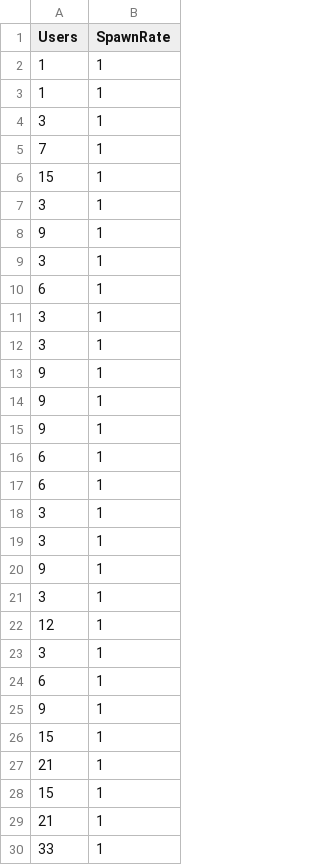
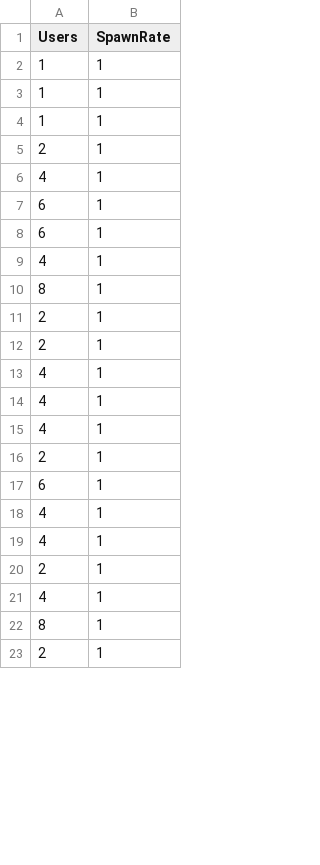
Before and after one commit to ketaiq/train-ticket-traffic-generator, a CSV file: workload/by_day/workload_day_5.csv, drawn as a sheet; only a part is shown; the diff covers the shown part only.

Commit message:
Update workload

```diff
--- a/workload/by_day/workload_day_5.csv
+++ b/workload/by_day/workload_day_5.csv
@@ -3,28 +3,21 @@ Users,SpawnRate
 1,1
-3,1
-7,1
-15,1
-3,1
-9,1
-3,1
-6,1
-3,1
-3,1
-9,1
-9,1
-9,1
+1,1
+2,1
+4,1
 6,1
 6,1
-3,1
-3,1
-9,1
-3,1
-12,1
-3,1
+4,1
+8,1
+2,1
+2,1
+4,1
+4,1
+4,1
+2,1
 6,1
-9,1
-15,1
-21,1
-15,1
-21,1
-33,1
+4,1
+4,1
+2,1
+4,1
+8,1
+2,1
```
Also changed, not shown: 35 added rows, 28 removed rows, 2 moved rows and 28 edited cells elsewhere in this file, workload/by_day/workload_day_1.csv, workload/by_day/workload_day_11.csv, 14 other files.
